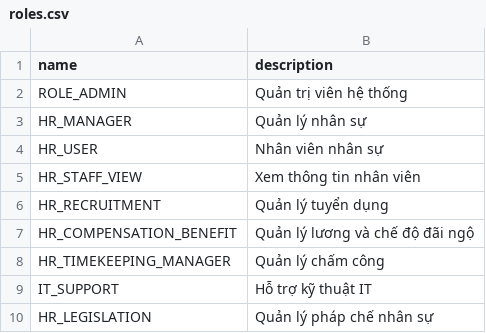
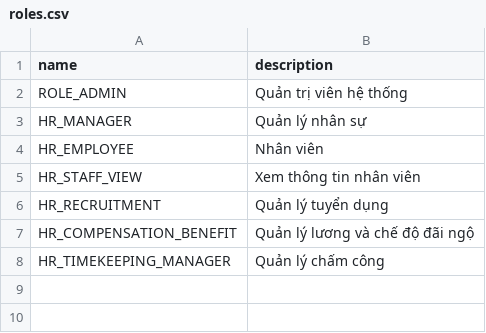
Before and after one commit to NguyenDuyHanh/hr-backend, a CSV file: src/main/resources/setup/roles.csv, drawn as a sheet.

```diff
--- a/src/main/resources/setup/roles.csv
+++ b/src/main/resources/setup/roles.csv
@@ -3,3 +3,3 @@ ROLE_ADMIN,Quản trị viên hệ thống
 HR_MANAGER,Quản lý nhân sự
-HR_USER,Nhân viên nhân sự
+HR_EMPLOYEE,Nhân viên
 HR_STAFF_VIEW,Xem thông tin nhân viên
@@ -8,3 +8 @@ HR_COMPENSATION_BENEFIT,Quản lý lương và chế độ đãi ngộ
 HR_TIMEKEEPING_MANAGER,Quản lý chấm công
-IT_SUPPORT,Hỗ trợ kỹ thuật IT
-HR_LEGISLATION,Quản lý pháp chế nhân sự
```
Also changed, not shown: 31 other files.
